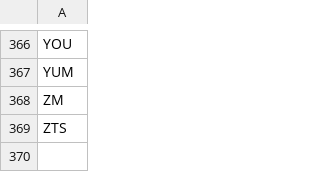
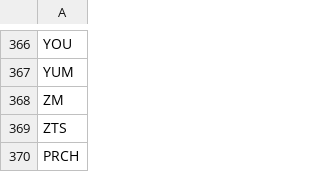
Before and after one commit to dakara32/GPT_Code, a CSV file: candidate_tickers.csv, drawn as a sheet; only a part is shown, gaps mark what is left out.

Commit message:
candidate_tickers.csv を更新

```diff
--- a/candidate_tickers.csv
+++ b/candidate_tickers.csv
@@ -369 +369,2 @@ ZM
 ZTS
+PRCH
```
